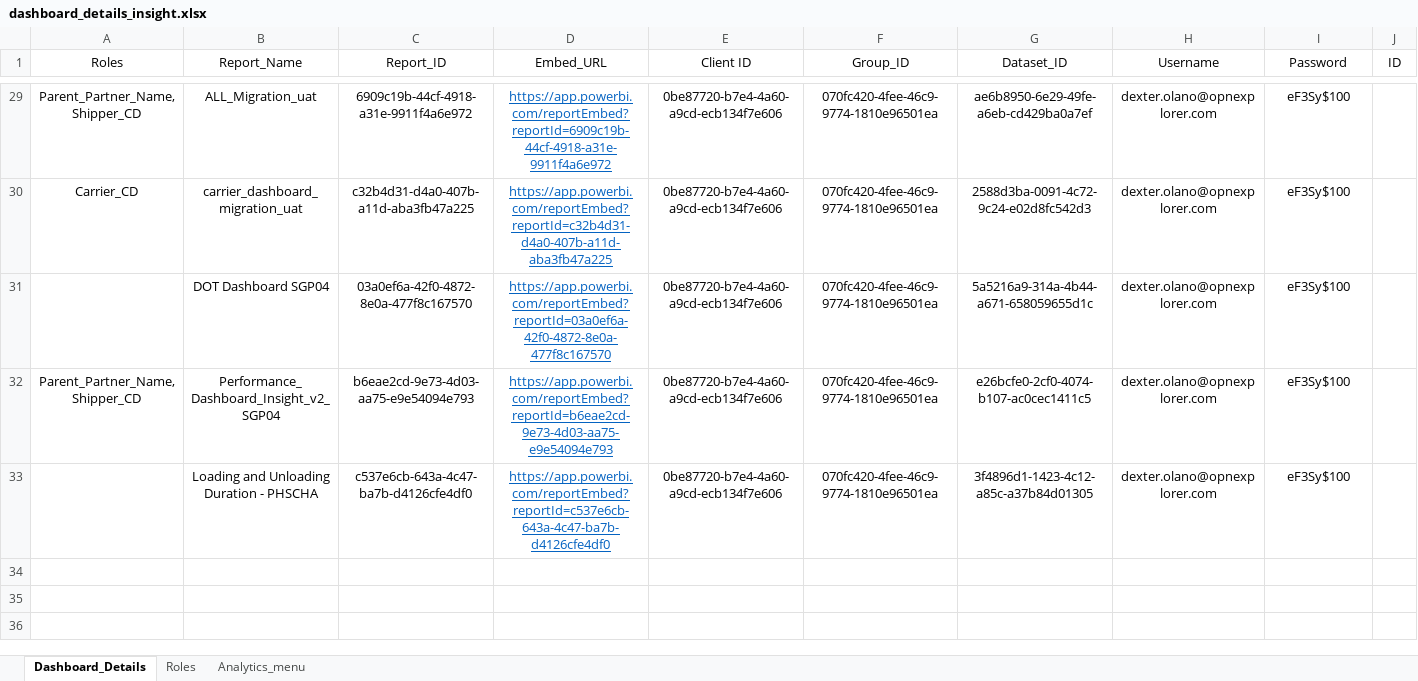
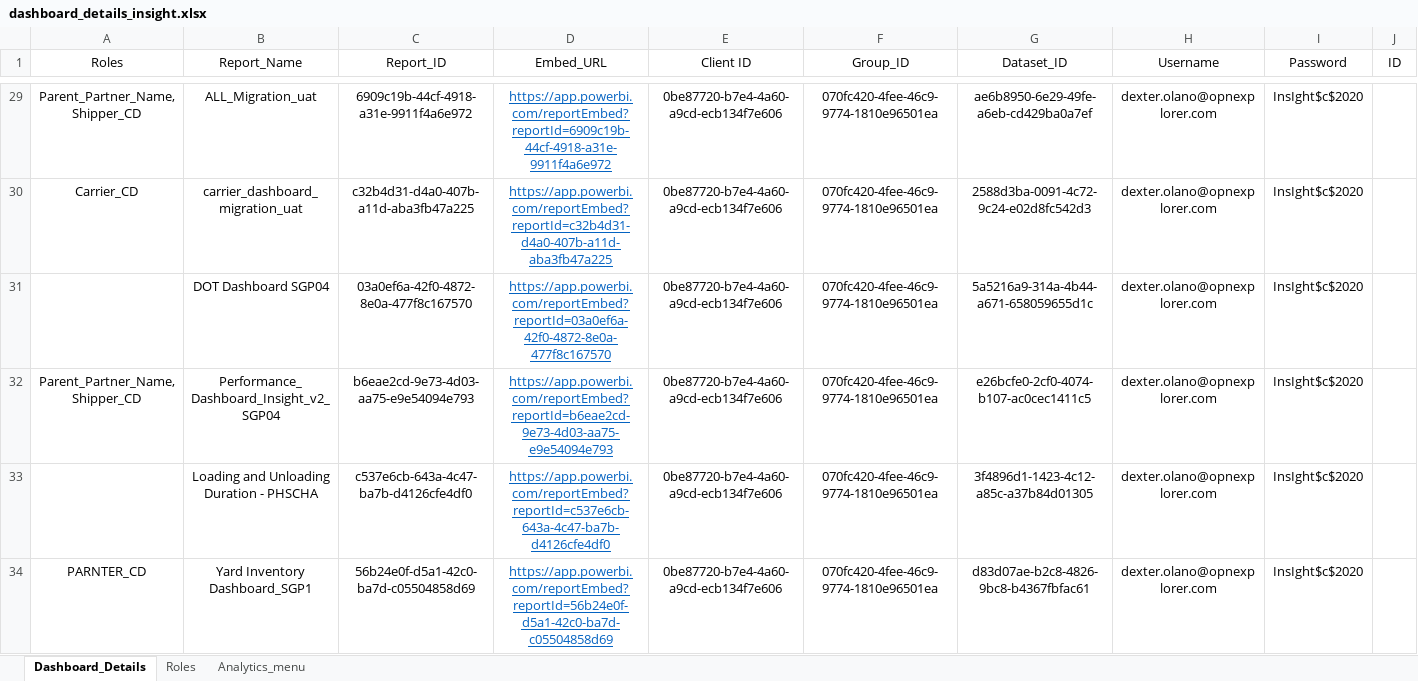
Before and after one commit to dakstoy/dakstoy, an Excel workbook: Insightscs/dashboard_details_insight.xlsx, sheet Dashboard_Details, drawn as a sheet; only a part is shown, gaps mark what is left out; values as stored, in another font and other column widths than the file's, no borders; rows hold the shown columns only; the diff covers the shown part only; the diff names each change by its address in the sheet, - before the commit and + after, or states it on an @@ line.

```diff
--- a/Insightscs/dashboard_details_insight.xlsx (sheet Dashboard_Details)
+++ b/Insightscs/dashboard_details_insight.xlsx (sheet Dashboard_Details)
-I29:I33 (Password): eF3Sy$100
+I29:I33 (Password): InsIght$c$2020
+row 34: PARNTER_CD | Yard Inventory Dashboard_SGP1 | 56b24e0f-d5a1-42c0-ba7d-c05504858d69 | https://app.powerbi.com/reportEmbed?reportId=56b24e0f-d5a1-42c0-ba7d-c05504858d69 | 0be87720-b7e4-4a60-a9cd-ecb134f7e606 | 070fc420-4fee-46c9-9774-1810e96501ea | d83d07ae-b2c8-4826-9bc8-b4367fbfac61 | dexter.olano@opnexplorer.com | InsIght$c$2020
```
Also changed, not shown: 6 added rows and 35 edited cells elsewhere in this sheet, sheet Analytics_menu, dashboard_details.xlsx, 28 other files.
